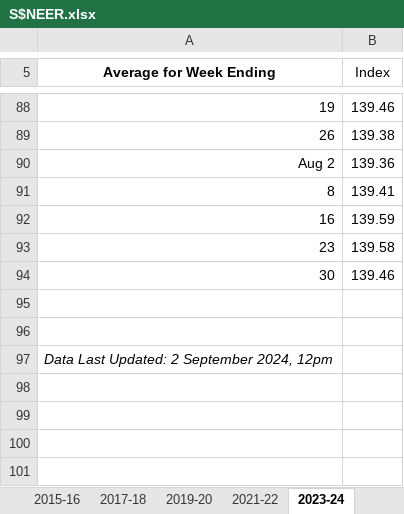
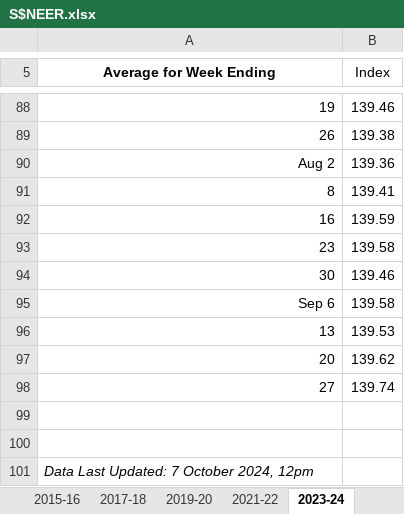
Before and after one commit to Terrigible/Stock-Market-Returns, an Excel workbook: data/S$NEER.xlsx, sheet 2023-24, drawn as a sheet; only a part is shown, gaps mark what is left out; values as stored, in another font and other column widths than the file's, no borders; addresses are those after the commit; the diff names each change by its address in the sheet, - before the commit and + after, or states it on an @@ line.

```diff
--- a/data/S$NEER.xlsx (sheet 2023-24)
+++ b/data/S$NEER.xlsx (sheet 2023-24)
+row 95: Sep 6 | 139.58
+row 96: 13 | 139.53
+row 97: 20 | 139.62
+row 98: 27 | 139.74
-A101 (Average for Week Ending): Data Last Updated: 2 September 2024, 12pm
+A101 (Average for Week Ending): Data Last Updated: 7 October 2024, 12pm
```
Also changed, not shown: data/SwapPoint.xlsx, 3 other files.
